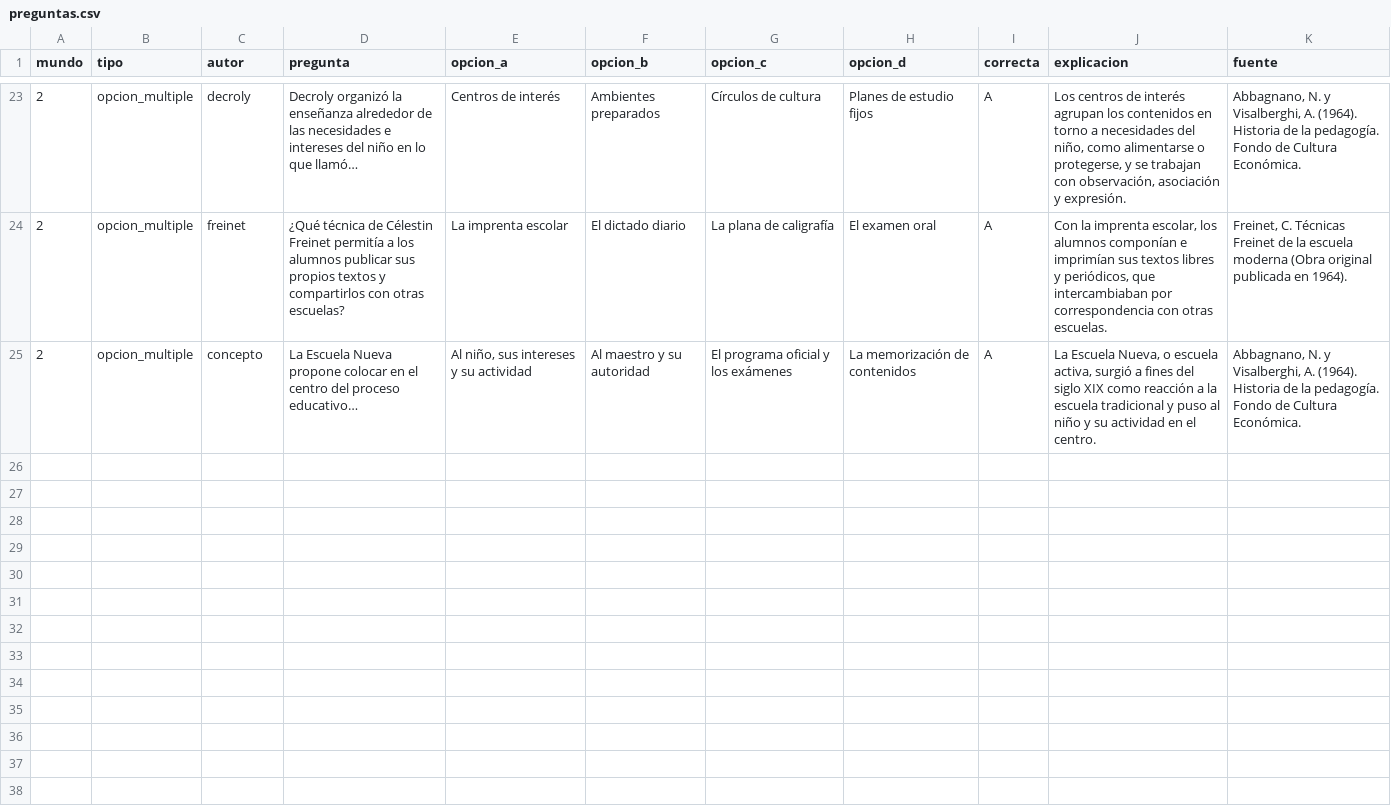
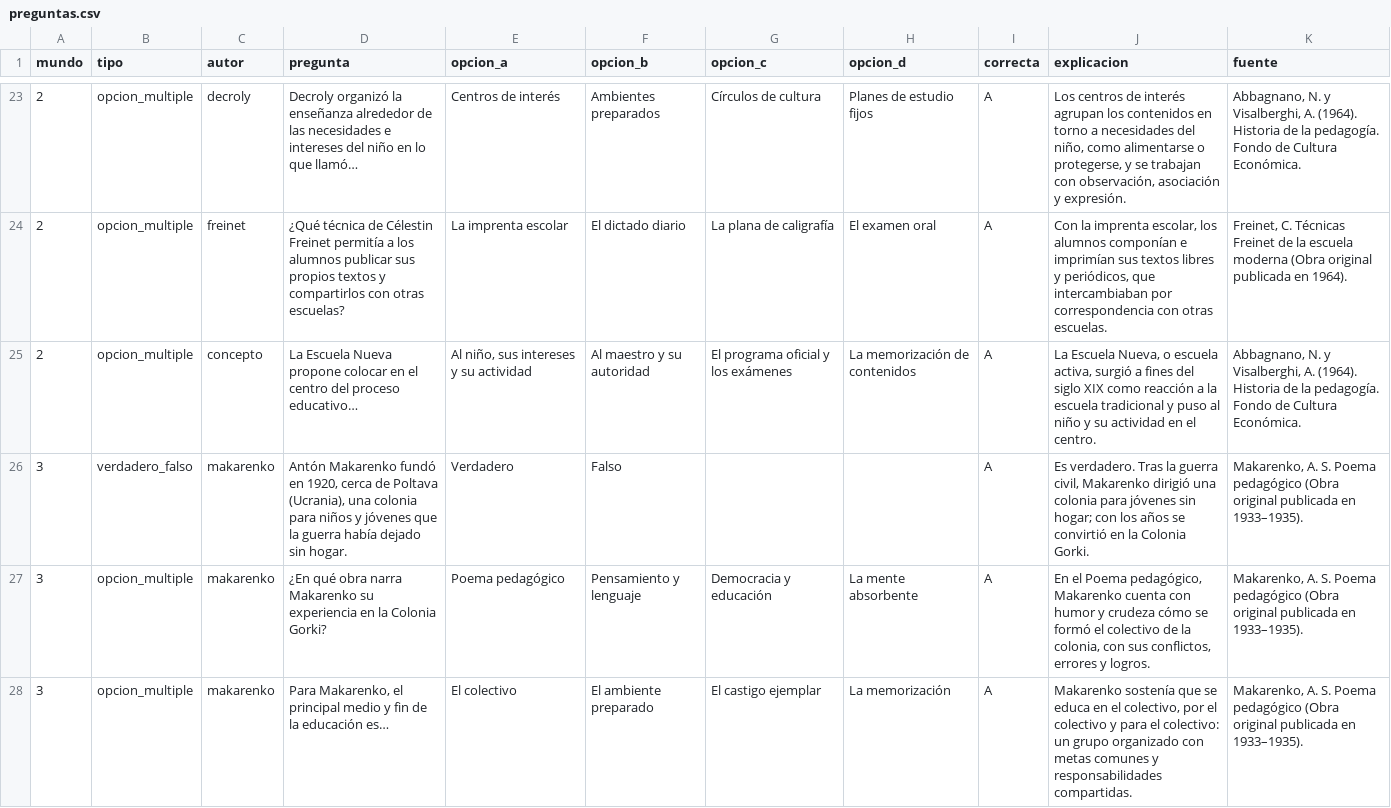
Before and after one commit to psicmarcorl/juego-pedagogia-UPN-112, a CSV file: datos/preguntas.csv, drawn as a sheet; only a part is shown, gaps mark what is left out; the diff covers the shown part only.

```diff
--- a/datos/preguntas.csv
+++ b/datos/preguntas.csv
@@ -25 +25,4 @@ mundo,tipo,autor,pregunta,opcion_a,opcion_b,opcion_c,opcion_d,correcta,explicaci
 2,opcion_multiple,concepto,"La Escuela Nueva propone colocar en el centro del proceso educativo…","Al niño, sus intereses y su actividad","Al maestro y su autoridad","El programa oficial y los exámenes","La memorización de contenidos",A,"La Escuela Nueva, o escuela activa, surgió a fines del siglo XIX como reacción a la escuela tradicional y puso al niño y su actividad en el centro.","Abbagnano, N. y Visalberghi, A. (1964). Historia de la pedagogía. Fondo de Cultura Económica."
+3,verdadero_falso,makarenko,"Antón Makarenko fundó en 1920, cerca de Poltava (Ucrania), una colonia para niños y jóvenes que la guerra había dejado sin hogar.","Verdadero","Falso",,,A,"Es verdadero. Tras la guerra civil, Makarenko dirigió una colonia para jóvenes sin hogar; con los años se convirtió en la Colonia Gorki.","Makarenko, A. S. Poema pedagógico (Obra original publicada en 1933–1935)."
+3,opcion_multiple,makarenko,"¿En qué obra narra Makarenko su experiencia en la Colonia Gorki?","Poema pedagógico","Pensamiento y lenguaje","Democracia y educación","La mente absorbente",A,"En el Poema pedagógico, Makarenko cuenta con humor y crudeza cómo se formó el colectivo de la colonia, con sus conflictos, errores y logros.","Makarenko, A. S. Poema pedagógico (Obra original publicada en 1933–1935)."
+3,opcion_multiple,makarenko,"Para Makarenko, el principal medio y fin de la educación es…","El colectivo","El ambiente preparado","El castigo ejemplar","La memorización",A,"Makarenko sostenía que se educa en el colectivo, por el colectivo y para el colectivo: un grupo organizado con metas comunes y responsabilidades compartidas.","Makarenko, A. S. Poema pedagógico (Obra original publicada en 1933–1935)."
```
Also changed, not shown: 9 added rows elsewhere in this file, 7 other files.
